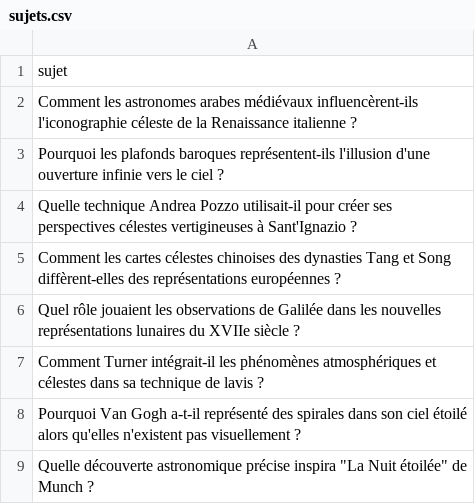
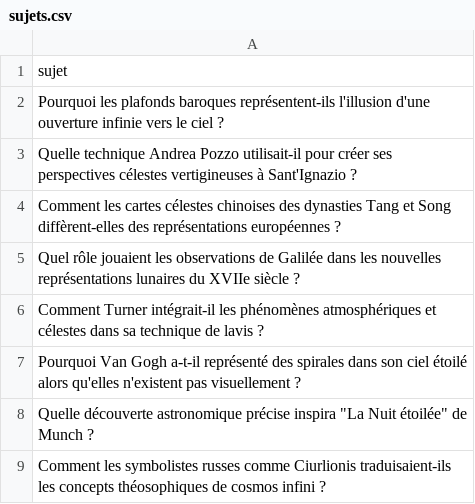
Before and after one commit to Metalosmose21/Espace-3, a CSV file: sujets.csv, drawn as a sheet; only a part is shown; the shorter side is filled out with more unchanged rows; the diff names each change by its address in the sheet, - before the commit and + after, or states it on an @@ line.

```diff
--- a/sujets.csv
+++ b/sujets.csv
-row 2: Comment les astronomes arabes médiévaux influencèrent-ils l'iconographie céleste de la Renaissance italienne ?
```
Also changed, not shown: sujets_traites.csv.
